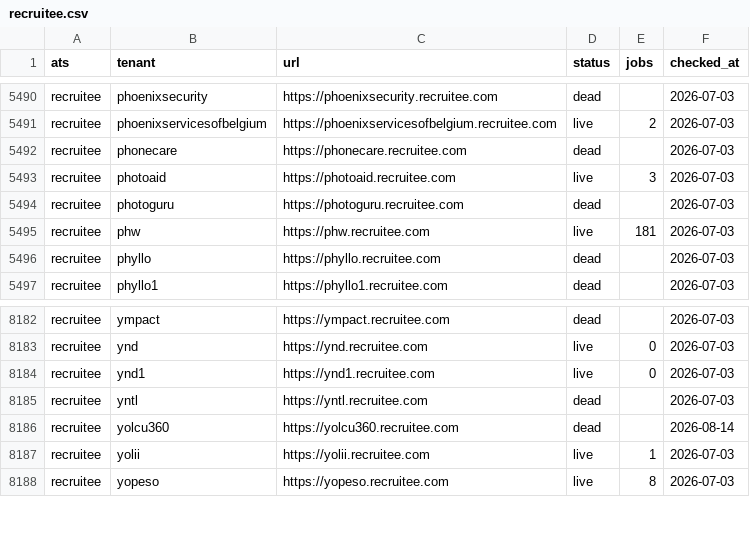
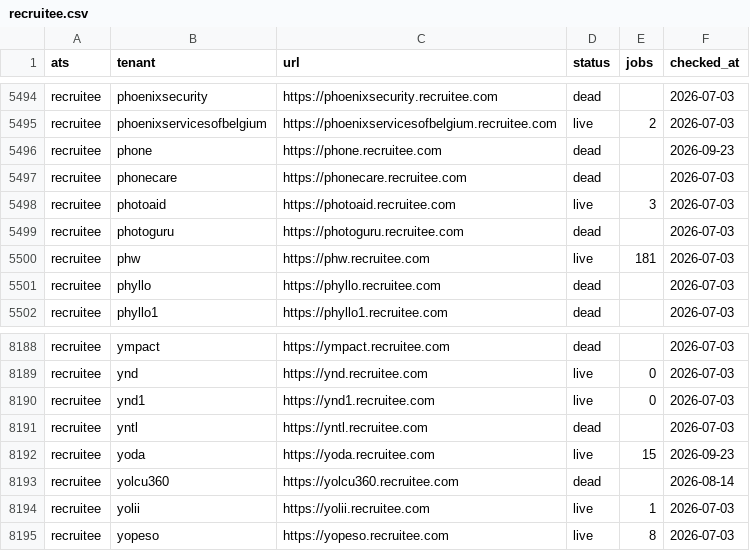
Before and after one commit to sarthakjain004/headstart, a CSV file: data/validate/liveness/recruitee.csv, drawn as a sheet; only a part is shown, gaps mark what is left out; the diff covers the shown part only; the diff names each change by its address in the sheet, - before the commit and + after, or states it on an @@ line.

```diff
--- a/data/validate/liveness/recruitee.csv
+++ b/data/validate/liveness/recruitee.csv
+row 5496: recruitee | phone | https://phone.recruitee.com | dead |  | 2026-09-23
+row 8192: recruitee | yoda | https://yoda.recruitee.com | live | 15 | 2026-09-23
```
Also changed, not shown: 5 added rows elsewhere in this file, data/validate/liveness/phenom.csv, data/validate/liveness/taleo_be.csv, 22 other files.
